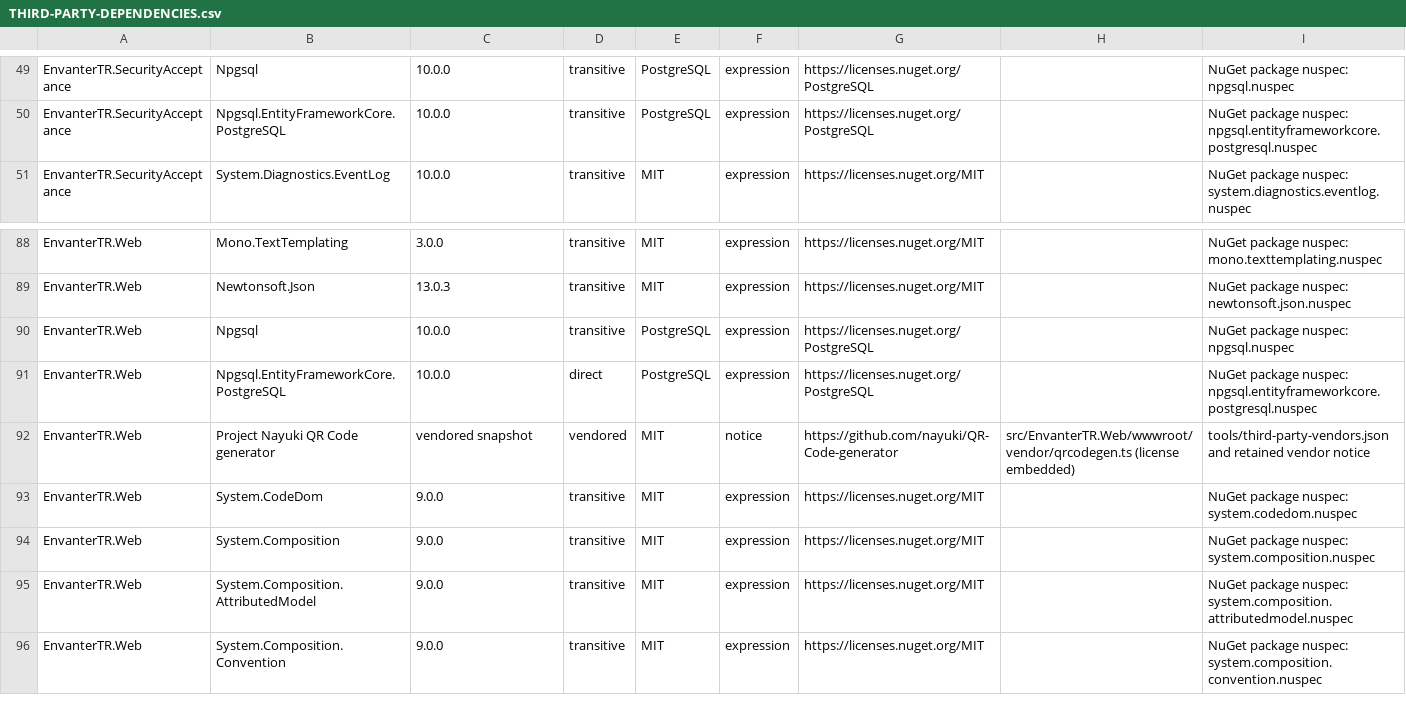
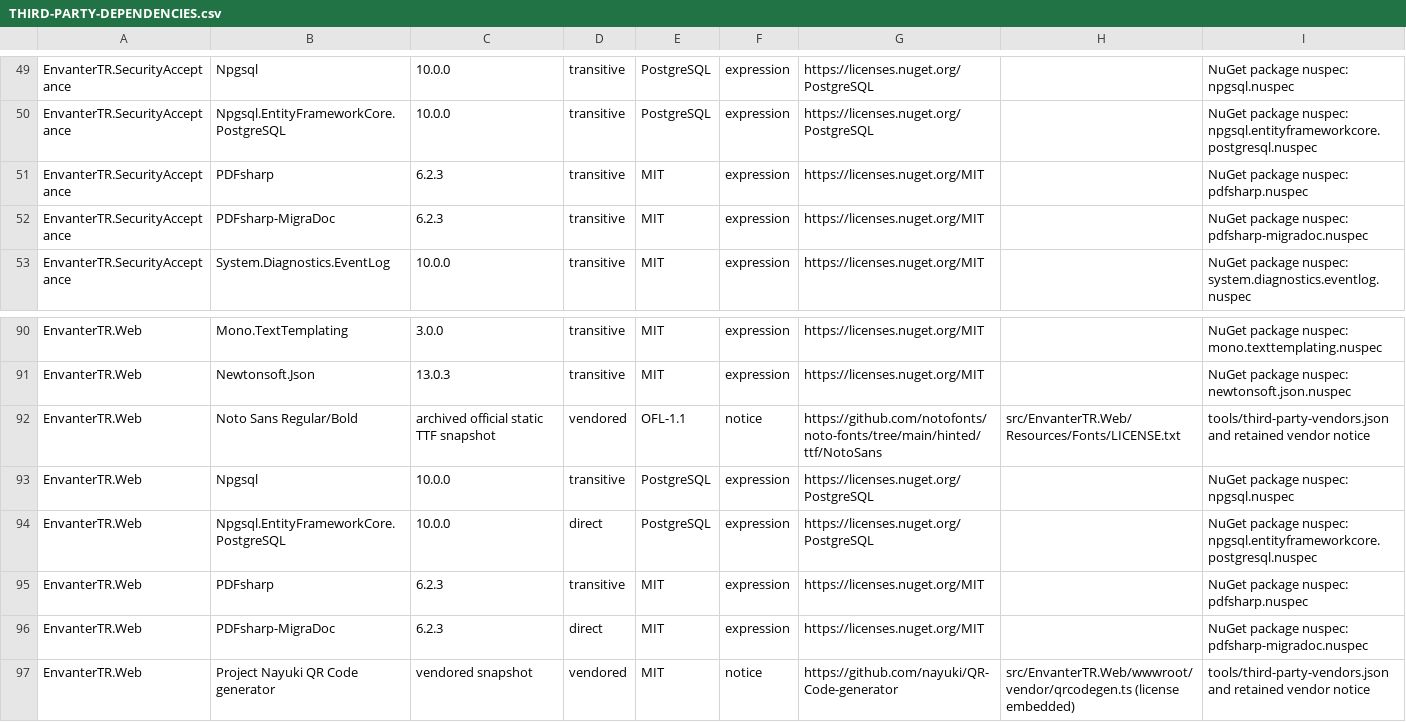
Before and after one commit to EnvanterTR/EnvanterCodex, a CSV file: docs/THIRD-PARTY-DEPENDENCIES.csv, drawn as a sheet; only a part is shown, gaps mark what is left out; the shorter side is filled out with more unchanged rows.

```diff
--- a/docs/THIRD-PARTY-DEPENDENCIES.csv
+++ b/docs/THIRD-PARTY-DEPENDENCIES.csv
@@ -50,2 +50,4 @@
 "EnvanterTR.SecurityAcceptance","Npgsql.EntityFrameworkCore.PostgreSQL","10.0.0","transitive","PostgreSQL","expression","https://licenses.nuget.org/PostgreSQL","","NuGet package nuspec: npgsql.entityframeworkcore.postgresql.nuspec"
+"EnvanterTR.SecurityAcceptance","PDFsharp","6.2.3","transitive","MIT","expression","https://licenses.nuget.org/MIT","","NuGet package nuspec: pdfsharp.nuspec"
+"EnvanterTR.SecurityAcceptance","PDFsharp-MigraDoc","6.2.3","transitive","MIT","expression","https://licenses.nuget.org/MIT","","NuGet package nuspec: pdfsharp-migradoc.nuspec"
 "EnvanterTR.SecurityAcceptance","System.Diagnostics.EventLog","10.0.0","transitive","MIT","expression","https://licenses.nuget.org/MIT","","NuGet package nuspec: system.diagnostics.eventlog.nuspec"
@@ -89,4 +91,7 @@
 "EnvanterTR.Web","Newtonsoft.Json","13.0.3","transitive","MIT","expression","https://licenses.nuget.org/MIT","","NuGet package nuspec: newtonsoft.json.nuspec"
+"EnvanterTR.Web","Noto Sans Regular/Bold","archived official static TTF snapshot","vendored","OFL-1.1","notice","https://github.com/notofonts/noto-fonts/tree/main/hinted/ttf/NotoSans","src/EnvanterTR.Web/Resources/Fonts/LICENSE.txt","tools/third-party-vendors.json and retained vendor notice"
 "EnvanterTR.Web","Npgsql","10.0.0","transitive","PostgreSQL","expression","https://licenses.nuget.org/PostgreSQL","","NuGet package nuspec: npgsql.nuspec"
 "EnvanterTR.Web","Npgsql.EntityFrameworkCore.PostgreSQL","10.0.0","direct","PostgreSQL","expression","https://licenses.nuget.org/PostgreSQL","","NuGet package nuspec: npgsql.entityframeworkcore.postgresql.nuspec"
+"EnvanterTR.Web","PDFsharp","6.2.3","transitive","MIT","expression","https://licenses.nuget.org/MIT","","NuGet package nuspec: pdfsharp.nuspec"
+"EnvanterTR.Web","PDFsharp-MigraDoc","6.2.3","direct","MIT","expression","https://licenses.nuget.org/MIT","","NuGet package nuspec: pdfsharp-migradoc.nuspec"
 "EnvanterTR.Web","Project Nayuki QR Code generator","vendored snapshot","vendored","MIT","notice","https://github.com/nayuki/QR-Code-generator","src/EnvanterTR.Web/wwwroot/vendor/qrcodegen.ts (license embedded)","tools/third-party-vendors.json and retained vendor notice"
```
Also changed, not shown: 45 other files.
